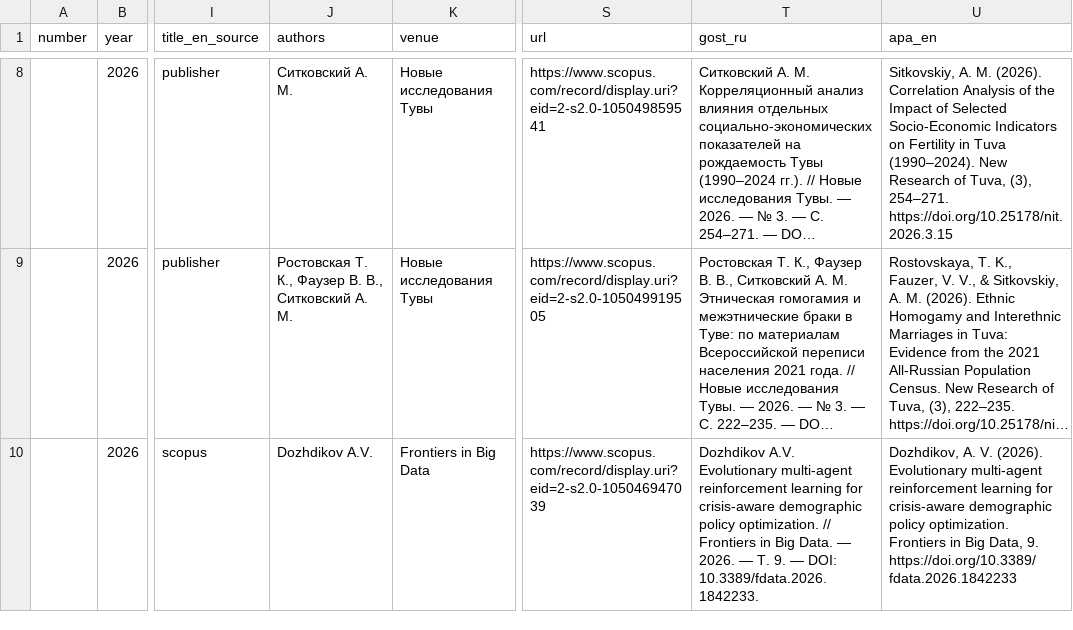
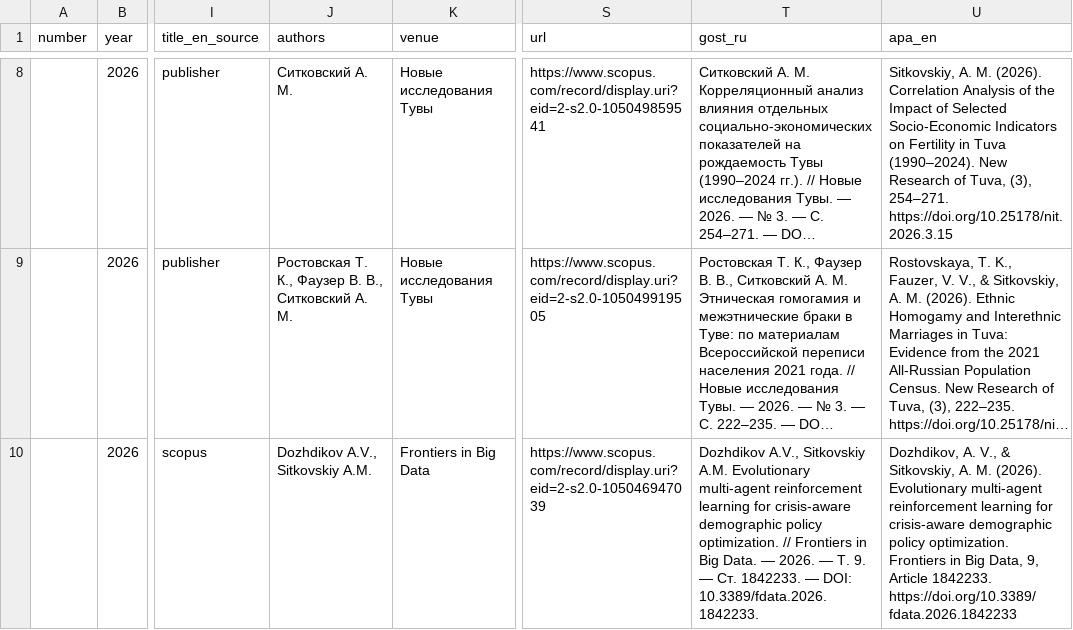
Before and after one commit to Arseniy24RUS/personal-website, a TSV file: data/public/publications.tsv, drawn as a sheet; only a part is shown, gaps mark what is left out; long unchanged cells end in …; the diff covers the shown part only; the diff names each change by its address in the sheet, - before the commit and + after, or states it on an @@ line.

Commit message:
Complete Frontiers article author lists and references
Restore Sitkovskiy's authorship in the 2026 crisis-aware demographic policy article and replace the abbreviated transport-accessibility author list with all four authors. Verify author order, journal titles, volumes and article numbers against the official Frontiers pages, and synchronize GOST/APA references with the TSV fallback.

```diff
--- a/data/public/publications.tsv
+++ b/data/public/publications.tsv
-J10 (authors): Dozhdikov A.V.
+J10 (authors): Dozhdikov A.V., Sitkovskiy A.M.
-T10 (gost_ru): Dozhdikov A.V. Evolutionary multi-agent reinforcement learning for crisis-aware demographic policy optimization. // Frontiers in Big Data. — 2026. — Т. 9. — DOI:…
+T10 (gost_ru): Dozhdikov A.V., Sitkovskiy A.M. Evolutionary multi-agent reinforcement learning for crisis-aware demographic policy optimization. // Frontiers in Big Data. — 2026. — Т. 9. — Ст. 1842233. — DOI:…
-U10 (apa_en): Dozhdikov, A. V. (2026). Evolutionary multi-agent reinforcement learning for crisis-aware demographic policy optimization. Frontiers in Big Data, 9. https://doi.org/10.3389/fdata.2026.1842233
+U10 (apa_en): Dozhdikov, A. V., & Sitkovskiy, A. M. (2026). Evolutionary multi-agent reinforcement learning for crisis-aware demographic policy optimization. Frontiers in Big Data, 9, Article 1842233. https://doi.org/10.3389/fdata.2026.1842233
```
Also changed, not shown: 6 edited cells elsewhere in this file, 1 other file.
